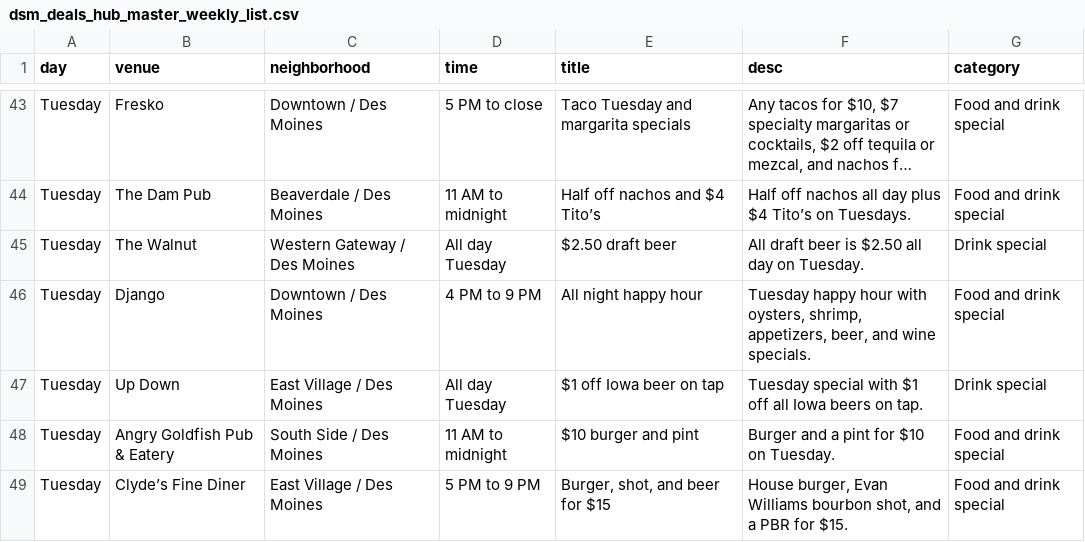
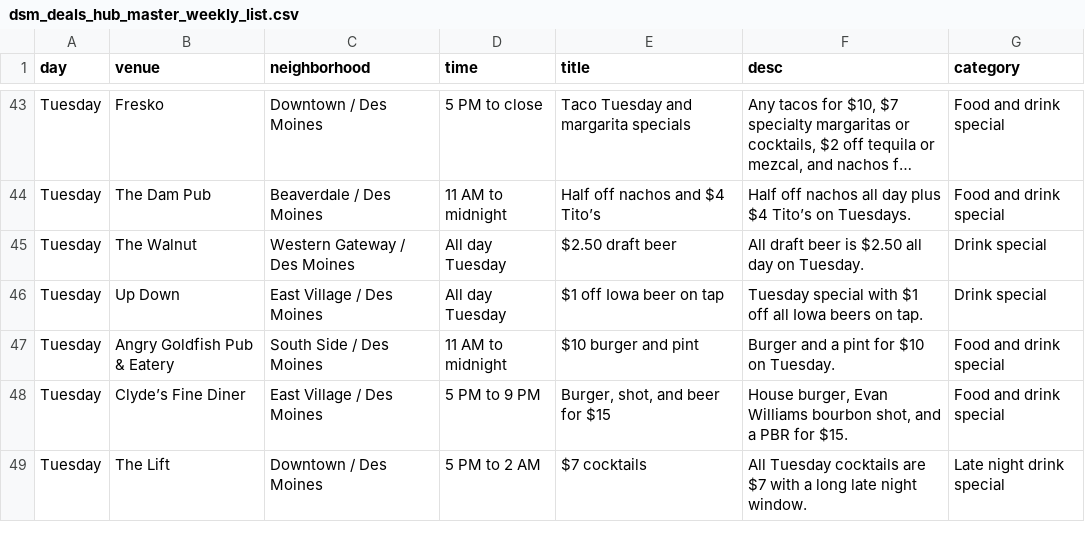
Before and after one commit to ccr-515/dsm-deals-hub, a CSV file: data/dsm_deals_hub_master_weekly_list.csv, drawn as a sheet; only a part is shown, gaps mark what is left out; the shorter side is filled out with more unchanged rows; long unchanged cells end in …; the diff names each change by its address in the sheet, - before the commit and + after, or states it on an @@ line.

Commit message:
Fix admin deal removal and Django suppression

```diff
--- a/data/dsm_deals_hub_master_weekly_list.csv
+++ b/data/dsm_deals_hub_master_weekly_list.csv
-row 46: Tuesday | Django | Downtown / Des Moines | 4 PM to 9 PM | All night happy hour | Tuesday happy hour with oysters, shrimp, appetizers, beer, and wine specials. | Food and drink special
```
Also changed, not shown: 4 other files.
